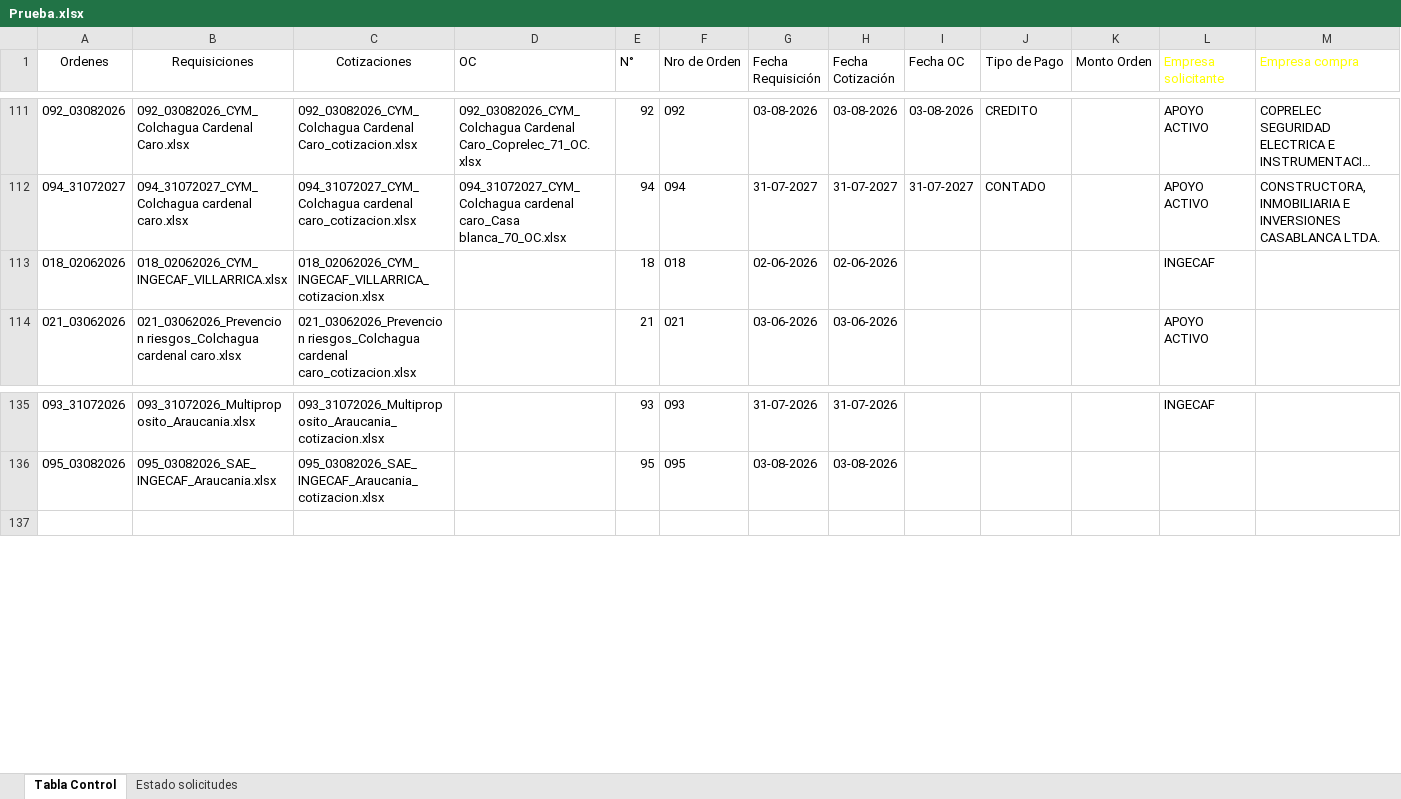
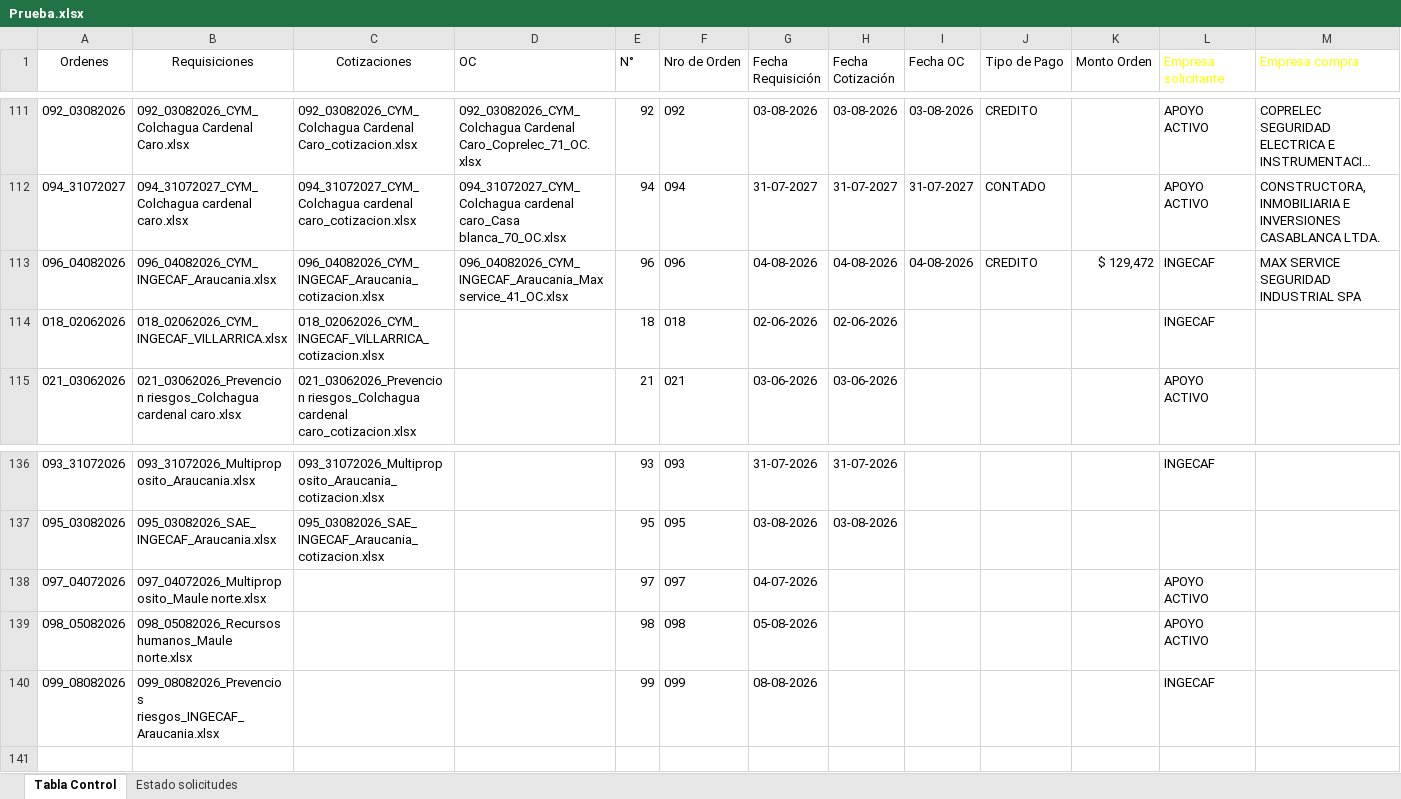
Before and after one commit to RodrigoCay/RequiAA, an Excel workbook: Prueba.xlsx, sheet Tabla Control, drawn as a sheet; only a part is shown, gaps mark what is left out; long unchanged cells end in …; values as stored, in another font and other column widths than the file's, no borders; table styles not drawn; rows hold the shown columns only; the diff names each change by its address in the sheet, - before the commit and + after, or states it on an @@ line.

```diff
--- a/Prueba.xlsx (sheet Tabla Control)
+++ b/Prueba.xlsx (sheet Tabla Control)
+row 113: 096_04082026 | 096_04082026_CYM_INGECAF_Araucania.xlsx | 096_04082026_CYM_INGECAF_Araucania_cotizacion.xlsx | 096_04082026_CYM_INGECAF_Araucania_Max service_41_OC.xlsx | 96 | 096 | 04-08-2026 | 04-08-2026 | 04-08-2026 | CREDITO | $ 129,472 | INGECAF | MAX SERVICE SEGURIDAD INDUSTRIAL SPA
+row 138: 097_04072026 | 097_04072026_Multiproposito_Maule norte.xlsx |  |  | 97 | 097 | 04-07-2026 |  |  |  |  | APOYO ACTIVO
+row 139: 098_05082026 | 098_05082026_Recursos humanos_Maule norte.xlsx |  |  | 98 | 098 | 05-08-2026 |  |  |  |  | APOYO ACTIVO
+row 140: 099_08082026 | 099_08082026_Prevencios riesgos_INGECAF_Araucania.xlsx |  |  | 99 | 099 | 08-08-2026 |  |  |  |  | INGECAF
```
Also changed, not shown: Detalle solicitudes OC.xlsx.
